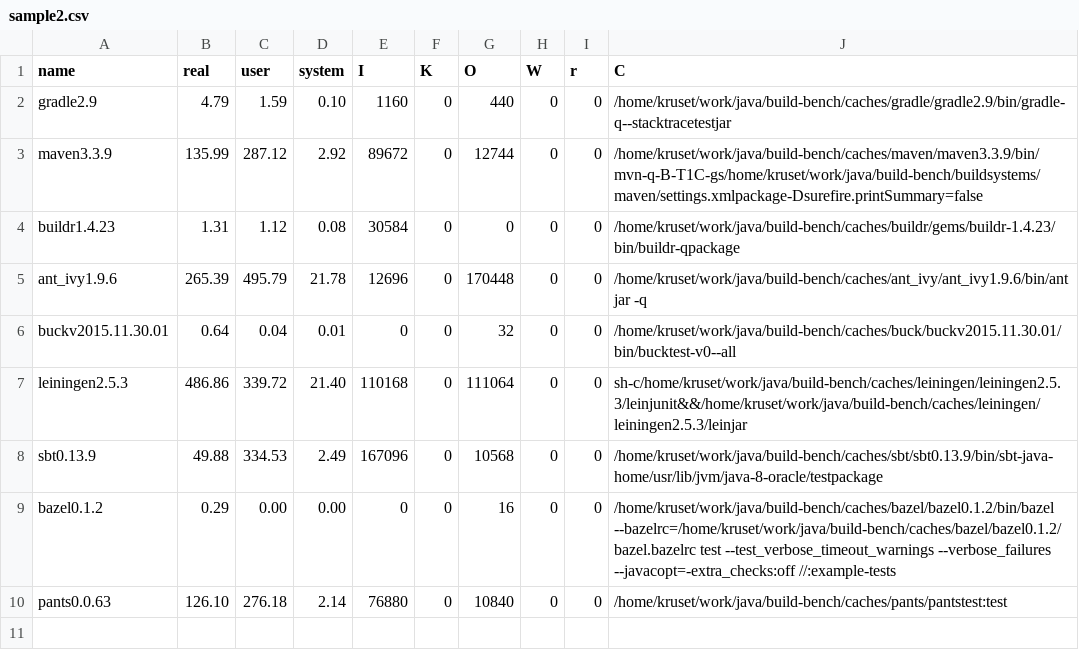
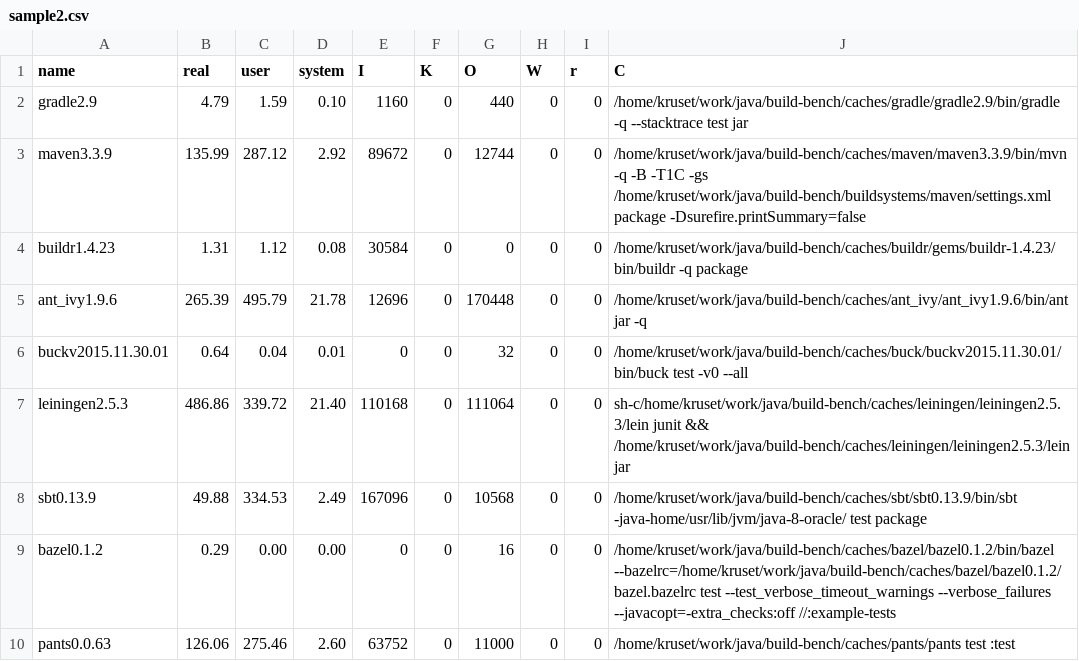
Before and after one commit to tkruse/build-bench, a CSV file: public/samples/commons-math/sample2.csv, drawn as a sheet.

Commit message:
improve common-math output

```diff
--- a/public/samples/commons-math/sample2.csv
+++ b/public/samples/commons-math/sample2.csv
@@ -1,10 +1,10 @@
 name,real,user,system,I,K,O,W,r,C
-gradle2.9,4.79,1.59,0.10,1160,0,440,0,0,/home/kruset/work/java/build-bench/caches/gradle/gradle2.9/bin/gradle-q--stacktracetestjar
-maven3.3.9,135.99,287.12,2.92,89672,0,12744,0,0,/home/kruset/work/java/build-bench/caches/maven/maven3.3.9/bin/mvn-q-B-T1C-gs/home/kruset/work/java/build-bench/buildsystems/maven/settings.xmlpackage-Dsurefire.printSummary=false
-buildr1.4.23,1.31,1.12,0.08,30584,0,0,0,0,/home/kruset/work/java/build-bench/caches/buildr/gems/buildr-1.4.23/bin/buildr-qpackage
+gradle2.9,4.79,1.59,0.10,1160,0,440,0,0,/home/kruset/work/java/build-bench/caches/gradle/gradle2.9/bin/gradle -q --stacktrace test jar
+maven3.3.9,135.99,287.12,2.92,89672,0,12744,0,0,/home/kruset/work/java/build-bench/caches/maven/maven3.3.9/bin/mvn -q -B -T1C -gs /home/kruset/work/java/build-bench/buildsystems/maven/settings.xml package -Dsurefire.printSummary=false
+buildr1.4.23,1.31,1.12,0.08,30584,0,0,0,0,/home/kruset/work/java/build-bench/caches/buildr/gems/buildr-1.4.23/bin/buildr -q package
 ant_ivy1.9.6,265.39,495.79,21.78,12696,0,170448,0,0,/home/kruset/work/java/build-bench/caches/ant_ivy/ant_ivy1.9.6/bin/ant jar -q
-buckv2015.11.30.01,0.64,0.04,0.01,0,0,32,0,0,/home/kruset/work/java/build-bench/caches/buck/buckv2015.11.30.01/bin/bucktest-v0--all
-leiningen2.5.3,486.86,339.72,21.40,110168,0,111064,0,0,sh-c/home/kruset/work/java/build-bench/caches/leiningen/leiningen2.5.3/leinjunit&&/home/kruset/work/java/build-bench/caches/leiningen/leiningen2.5.3/leinjar
-sbt0.13.9,49.88,334.53,2.49,167096,0,10568,0,0,/home/kruset/work/java/build-bench/caches/sbt/sbt0.13.9/bin/sbt-java-home/usr/lib/jvm/java-8-oracle/testpackage
+buckv2015.11.30.01,0.64,0.04,0.01,0,0,32,0,0,/home/kruset/work/java/build-bench/caches/buck/buckv2015.11.30.01/bin/buck test -v0 --all
+leiningen2.5.3,486.86,339.72,21.40,110168,0,111064,0,0,sh-c/home/kruset/work/java/build-bench/caches/leiningen/leiningen2.5.3/lein junit && /home/kruset/work/java/build-bench/caches/leiningen/leiningen2.5.3/lein jar
+sbt0.13.9,49.88,334.53,2.49,167096,0,10568,0,0,/home/kruset/work/java/build-bench/caches/sbt/sbt0.13.9/bin/sbt -java-home/usr/lib/jvm/java-8-oracle/ test package
 bazel0.1.2,0.29,0.00,0.00,0,0,16,0,0,/home/kruset/work/java/build-bench/caches/bazel/bazel0.1.2/bin/bazel --bazelrc=/home/kruset/work/java/build-bench/caches/bazel/bazel0.1.2/bazel.bazelrc test --test_verbose_timeout_warnings --verbose_failures --javacopt=-extra_checks:off //:example-tests
-pants0.0.63,126.10,276.18,2.14,76880,0,10840,0,0,/home/kruset/work/java/build-bench/caches/pants/pantstest:test
+pants0.0.63,126.06,275.46,2.60,63752,0,11000,0,0,/home/kruset/work/java/build-bench/caches/pants/pants test :test
```
Also changed, not shown: public/samples/commons-math/sample1.csv, public/samples/commons-math/sample3.csv, 2 other files.
